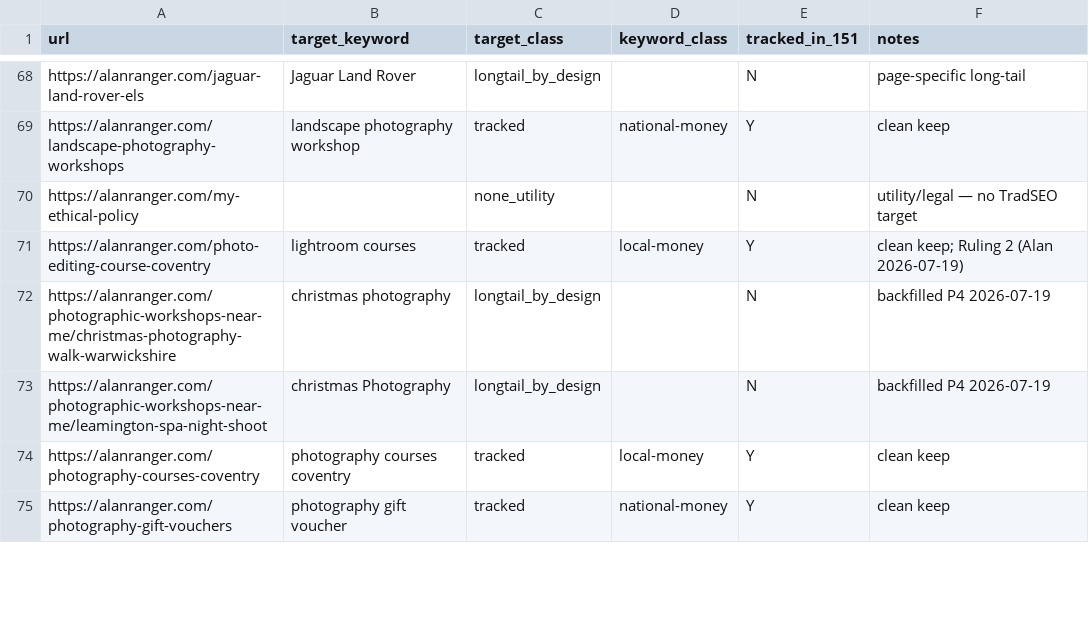
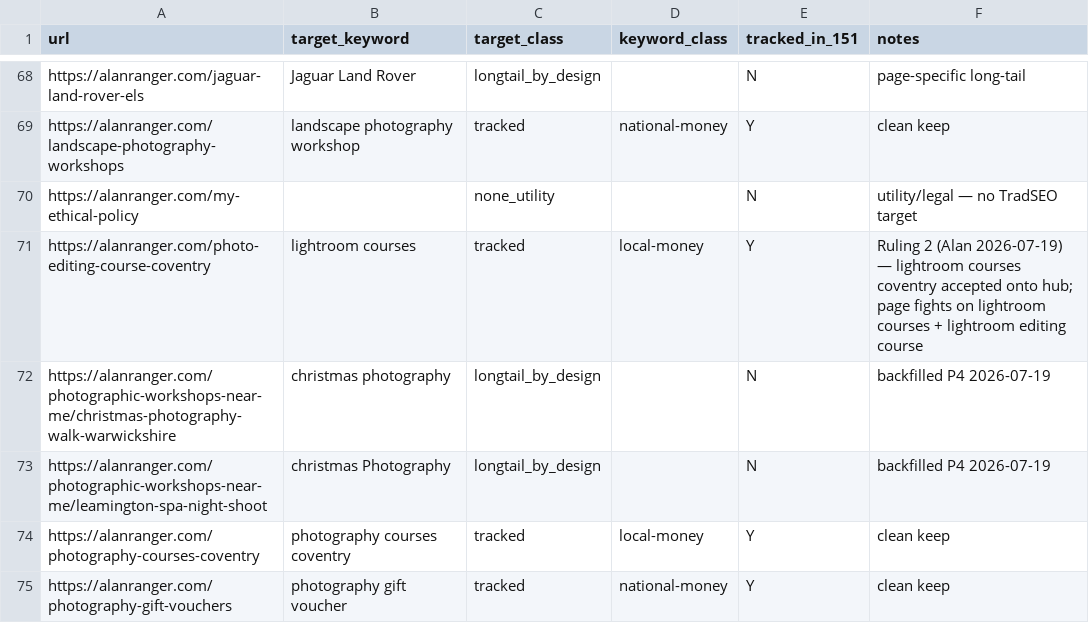
Before and after one commit to alanranger/ai-geo-audit, a CSV file: config/09-url-target-keywords.csv, drawn as a sheet; only a part is shown, gaps mark what is left out.

Commit message:
chore: add apply-v9 overrides script and sync Ruling 2 notes in CSV09

```diff
--- a/config/09-url-target-keywords.csv
+++ b/config/09-url-target-keywords.csv
@@ -70,3 +70,3 @@ https://alanranger.com/landscape-photography-workshops,landscape photography wor
 https://alanranger.com/my-ethical-policy,,none_utility,,N,utility/legal — no TradSEO target
-https://alanranger.com/photo-editing-course-coventry,lightroom courses,tracked,local-money,Y,clean keep; Ruling 2 (Alan 2026-07-19)
+https://alanranger.com/photo-editing-course-coventry,lightroom courses,tracked,local-money,Y,Ruling 2 (Alan 2026-07-19) — lightroom courses coventry accepted onto hub; page fights on lightroom courses + lightroom editing course
 https://alanranger.com/photographic-workshops-near-me/christmas-photography-walk-warwickshire,christmas photography,longtail_by_design,,N,backfilled P4 2026-07-19
```
Also changed, not shown: 1 other file.
